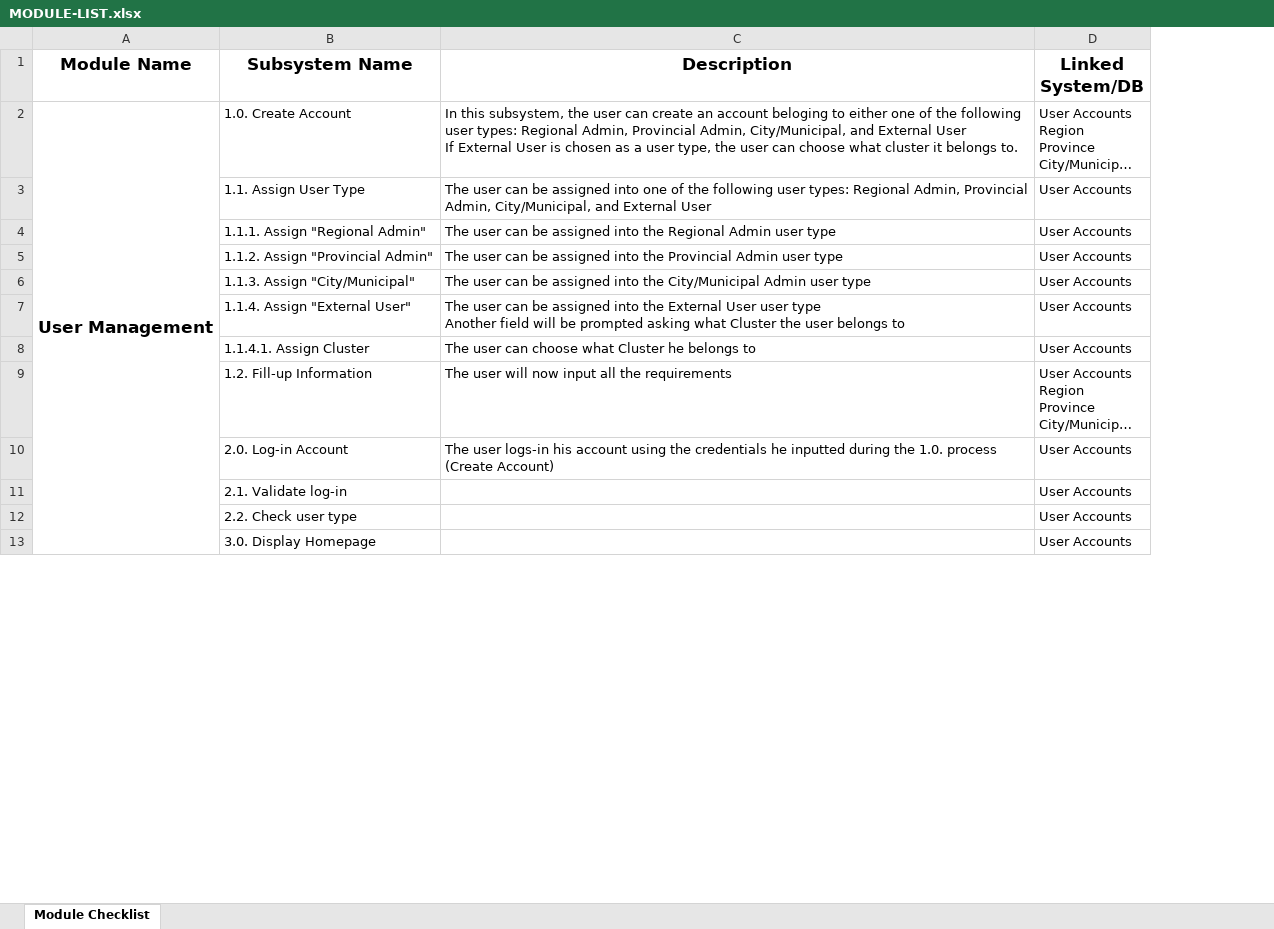
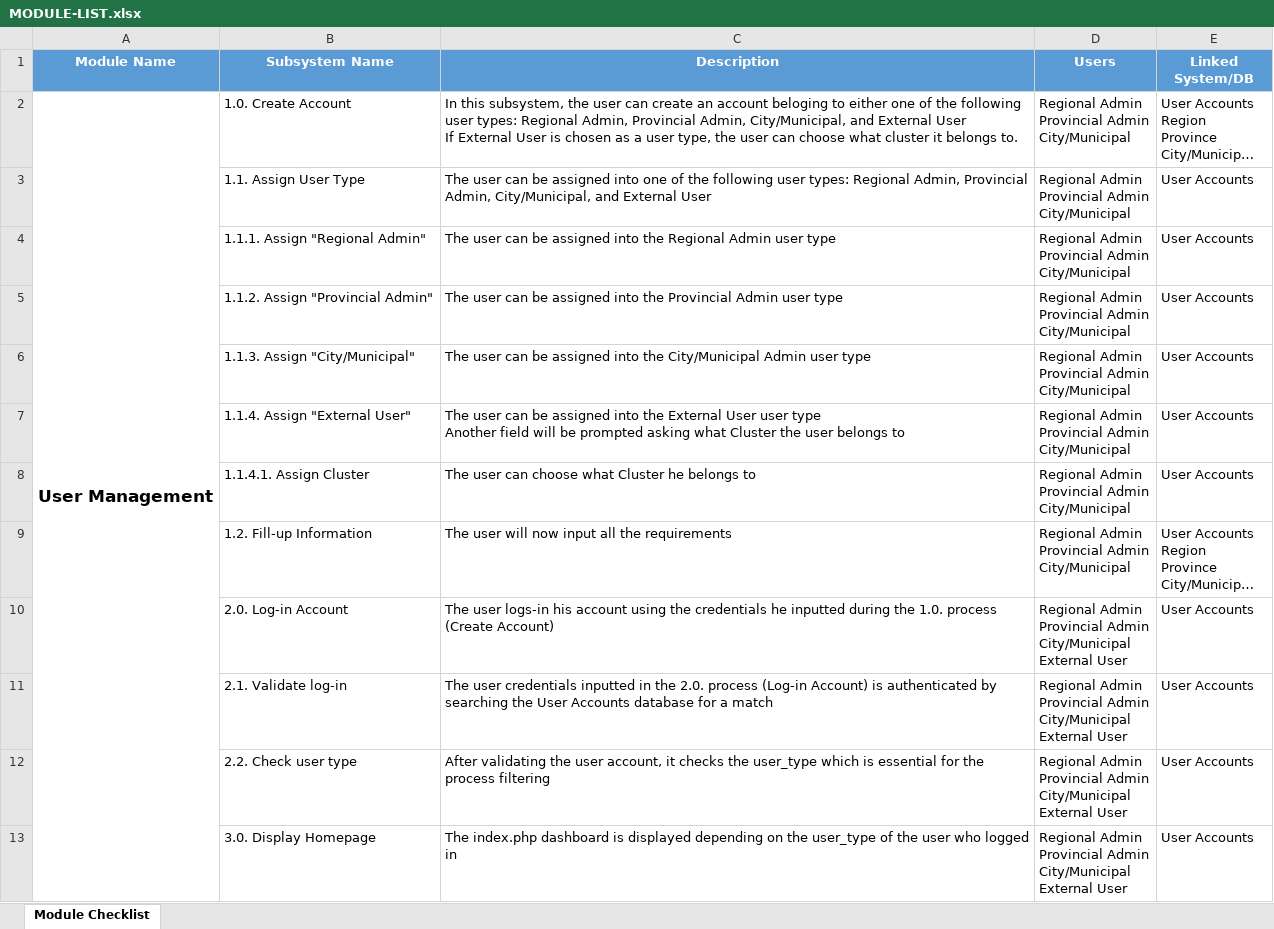
Before and after one commit to mpjimenez0/SOFTDEV-QUALITY, an Excel workbook: DIAGRAMS/MODULE-LIST.xlsx, sheet Module Checklist, drawn as a sheet; only a part is shown; long unchanged cells end in …; values as stored, in another font and other column widths than the file's, no borders; addresses are those after the commit; ↵ is a line break in a cell; the diff covers the shown part only; the diff names each change by its address in the sheet, - before the commit and + after, or states it on an @@ line.

Commit message:
still a lot to do

```diff
--- a/DIAGRAMS/MODULE-LIST.xlsx (sheet Module Checklist)
+++ b/DIAGRAMS/MODULE-LIST.xlsx (sheet Module Checklist)
+column D (Users), rows 2-13: Regional Admin ↵ Provincial Admin ↵ City/Municipal | Regional Admin ↵ Provincial Admin ↵ City/Municipal | Regional Admin ↵ Provincial Admin ↵ City/Municipal | Regional Admin ↵ Provincial Admin ↵ City/Municipal | Regional Admin ↵ Provincial Admin ↵ City/Municipal | Regional Admin ↵ Provincial Admin ↵ City/Municipal | Regional Admin ↵ Provincial Admin ↵ City/Municipal | Regional Admin ↵ Provincial Admin ↵ City/Municipal | Regional Admin ↵ Provincial Admin ↵ City/Municipal ↵ External User | Regional Admin ↵ Provincial Admin ↵ City/Municipal ↵ External User | Regional Admin ↵ Provincial Admin ↵ City/Municipal ↵ External User | Regional Admin ↵ Provincial Admin ↵ City/Municipal ↵ External User
@@ A1:C1 fill: none → #5B9BD5, text colour: black → #FFFFFF, text size: smaller @@
@@ E1 fill: none → #5B9BD5, text colour: black → #FFFFFF, text size: smaller @@
-C11 (Description): (empty)
+C11 (Description): The user credentials inputted in the 2.0. process (Log-in Account) is authenticated by searching the User Accounts database for a match
-C12 (Description): (empty)
+C12 (Description): After validating the user account, it checks the user_type which is essential for the process filtering
-C13 (Description): (empty)
+C13 (Description): The index.php dashboard is displayed depending on the user_type of the user who logged in
```
Also changed, not shown: 1 added row, 1 removed row and 10 edited cells elsewhere in this sheet.
